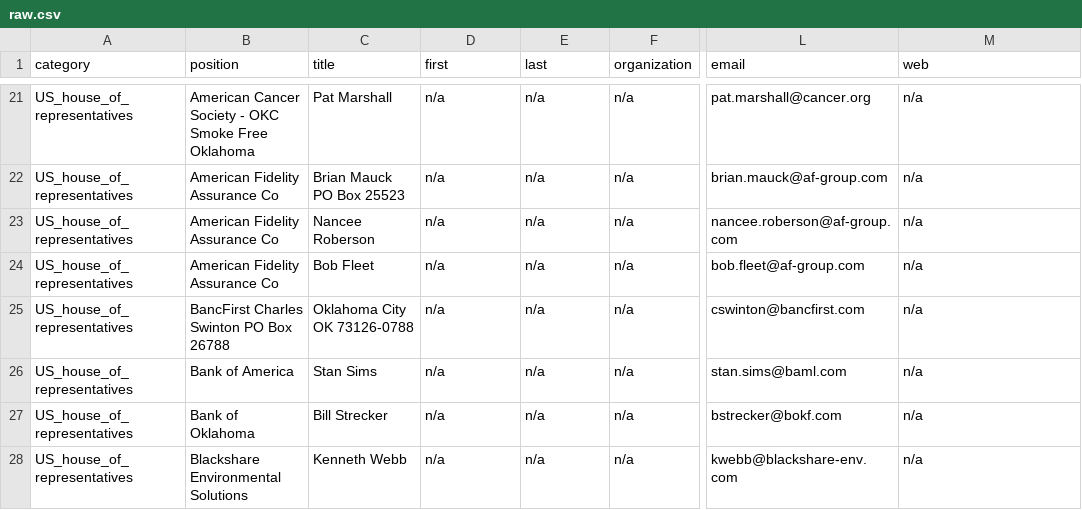
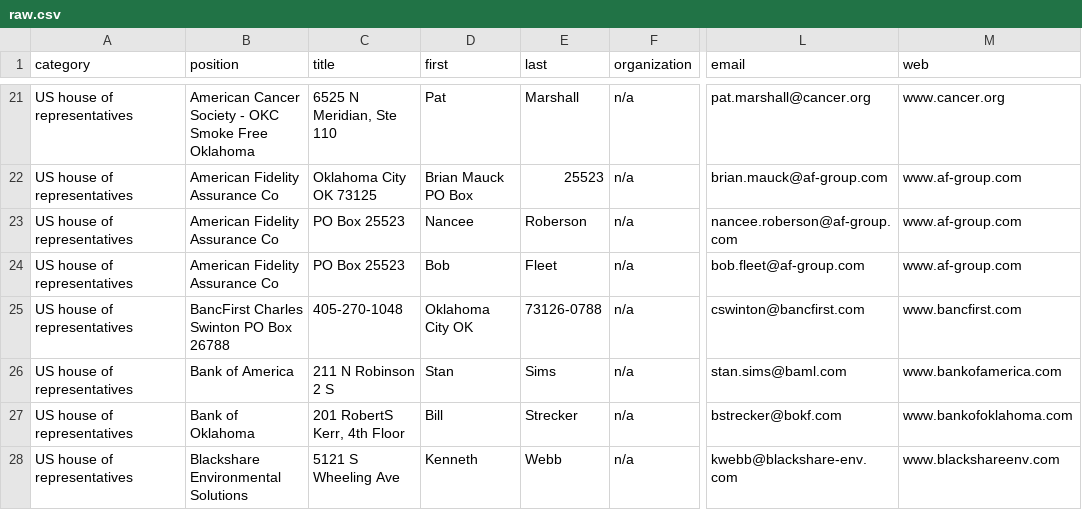
Before and after one commit to Casyfill/2014_09_19_Blue_pages, a CSV file: raw_csv/raw.csv, drawn as a sheet; only a part is shown, gaps mark what is left out; the diff covers the shown part only; the diff names each change by its address in the sheet, - before the commit and + after, or states it on an @@ line.

Commit message:
solved web search issue
finds perfectly email and webpages, first and last names (on second
line, with exception of ‘, jnr.’ (need to be solved through replacement)

still lots to do with addresses, and convention to be done for
company_vs_titile_vs_chapter

```diff
--- a/raw_csv/raw.csv
+++ b/raw_csv/raw.csv
-A21:A28 (category): US_house_of_representatives
+A21:A28 (category): US house of representatives
-C21 (title): Pat Marshall
+C21 (title): 6525 N Meridian, Ste 110
-D21 (first): n/a
+D21 (first): Pat
-E21 (last): n/a
+E21 (last): Marshall
-M21 (web): n/a
+M21 (web): www.cancer.org
-C22 (title): Brian Mauck PO Box 25523
+C22 (title): Oklahoma City OK 73125
-D22 (first): n/a
+D22 (first): Brian Mauck PO Box
-E22 (last): n/a
+E22 (last): 25523
-M22:M24 (web): n/a
+M22:M24 (web): www.af-group.com
-C23 (title): Nancee Roberson
+C23 (title): PO Box 25523
-D23 (first): n/a
+D23 (first): Nancee
-E23 (last): n/a
+E23 (last): Roberson
-C24 (title): Bob Fleet
+C24 (title): PO Box 25523
-D24 (first): n/a
+D24 (first): Bob
-E24 (last): n/a
+E24 (last): Fleet
-C25 (title): Oklahoma City OK 73126-0788
+C25 (title): 405-270-1048
-D25 (first): n/a
+D25 (first): Oklahoma City OK
-E25 (last): n/a
+E25 (last): 73126-0788
-M25 (web): n/a
+M25 (web): www.bancfirst.com
-C26 (title): Stan Sims
+C26 (title): 211 N Robinson 2 S
-D26 (first): n/a
+D26 (first): Stan
-E26 (last): n/a
+E26 (last): Sims
-M26 (web): n/a
+M26 (web): www.bankofamerica.com
-C27 (title): Bill Strecker
+C27 (title): 201 RobertS Kerr, 4th Floor
-D27 (first): n/a
+D27 (first): Bill
-E27 (last): n/a
+E27 (last): Strecker
-M27 (web): n/a
+M27 (web): www.bankofoklahoma.com
-C28 (title): Kenneth Webb
+C28 (title): 5121 S Wheeling Ave
-D28 (first): n/a
+D28 (first): Kenneth
-E28 (last): n/a
+E28 (last): Webb
-M28 (web): n/a
+M28 (web): www.blackshareenv.com
```
Also changed, not shown: 123 edited cells elsewhere in this file, 4 other files.
